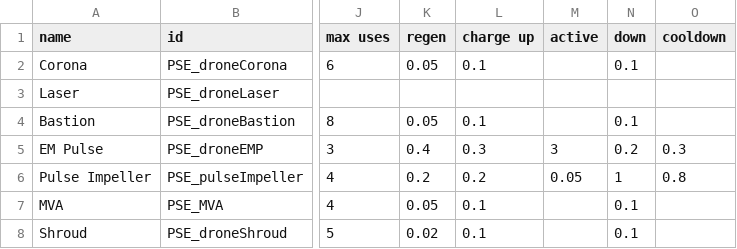
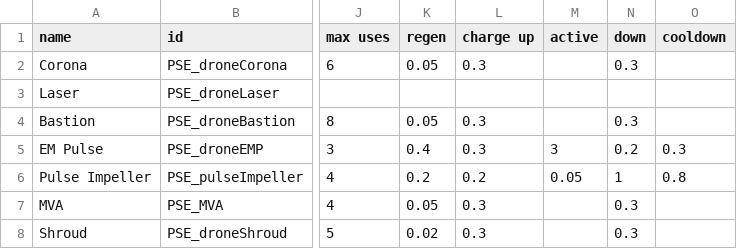
Before and after one commit to automatopaste/pearson_exotronics, a CSV file: data/shipsystems/ship_systems.csv, drawn as a sheet; only a part is shown, gaps mark what is left out; the diff names each change by its address in the sheet, - before the commit and + after, or states it on an @@ line.

```diff
--- a/data/shipsystems/ship_systems.csv
+++ b/data/shipsystems/ship_systems.csv
-L2 (charge up): 0.1
+L2 (charge up): 0.3
-N2 (down): 0.1
+N2 (down): 0.3
-L4 (charge up): 0.1
+L4 (charge up): 0.3
-N4 (down): 0.1
+N4 (down): 0.3
-L7:L8 (charge up): 0.1
+L7:L8 (charge up): 0.3
-N7:N8 (down): 0.1
+N7:N8 (down): 0.3
```
Also changed, not shown: data/campaign/industries.csv, data/hulls/ship_data.csv, 14 other files.
